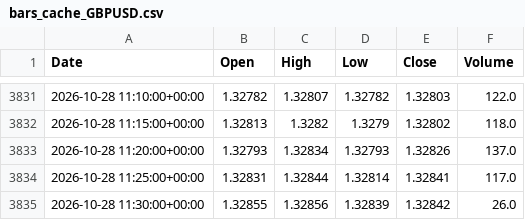
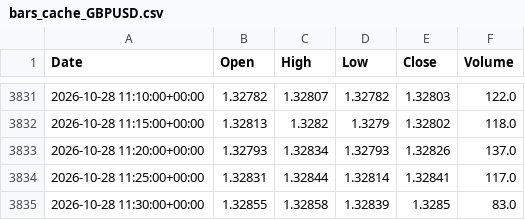
Before and after one commit to Dannyijebor/forex-bot, a CSV file: bars_cache_GBPUSD.csv, drawn as a sheet; only a part is shown, gaps mark what is left out.

```diff
--- a/bars_cache_GBPUSD.csv
+++ b/bars_cache_GBPUSD.csv
@@ -3834,2 +3834,2 @@ Date,Open,High,Low,Close,Volume
 2026-10-28 11:25:00+00:00,1.32831,1.32844,1.32814,1.32841,117.0
-2026-10-28 11:30:00+00:00,1.32855,1.32856,1.32839,1.32842,26.0
+2026-10-28 11:30:00+00:00,1.32855,1.32858,1.32839,1.3285,83.0
```
Also changed, not shown: bars_cache_EURUSD.csv, bars_cache_USDJPY.csv, 1 other file.
